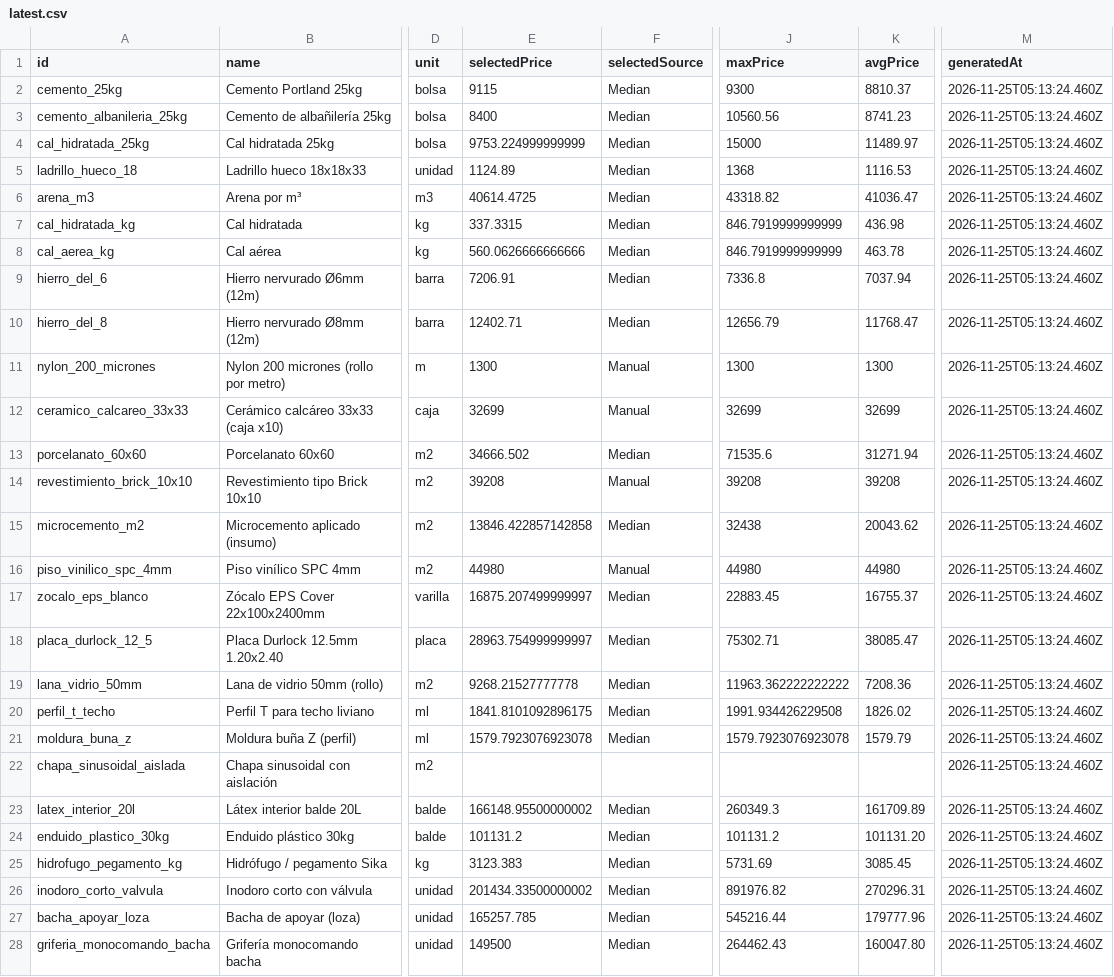
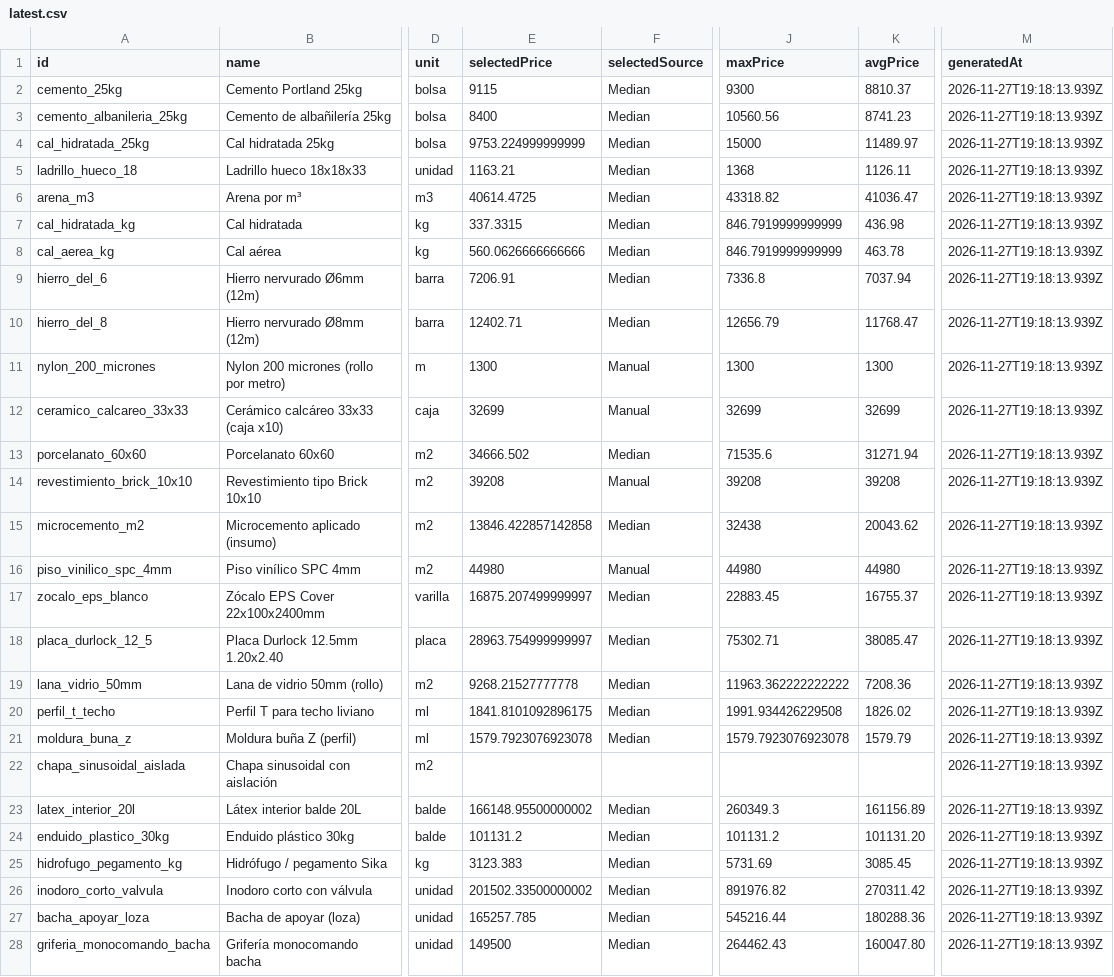
Before and after one commit to faculoyarte/kapta-prices, a CSV file: latest.csv, drawn as a sheet; only a part is shown, gaps mark what is left out; the diff covers the shown part only; the diff names each change by its address in the sheet, - before the commit and + after, or states it on an @@ line.

Commit message:
prices: daily update 2026-11-27

```diff
--- a/latest.csv
+++ b/latest.csv
-M2:M28 (generatedAt): 2026-11-25T05:13:24.460Z
+M2:M28 (generatedAt): 2026-11-27T19:18:13.939Z
-E5 (selectedPrice): 1124.89
+E5 (selectedPrice): 1163.21
-K5 (avgPrice): 1116.53
+K5 (avgPrice): 1126.11
-K23 (avgPrice): 161709.89
+K23 (avgPrice): 161156.89
-E26 (selectedPrice): 201434.33500000002
+E26 (selectedPrice): 201502.33500000002
-K26 (avgPrice): 270296.31
+K26 (avgPrice): 270311.42
-K27 (avgPrice): 179777.96
+K27 (avgPrice): 180288.36
```
Also changed, not shown: 21 edited cells elsewhere in this file, 4 other files.
